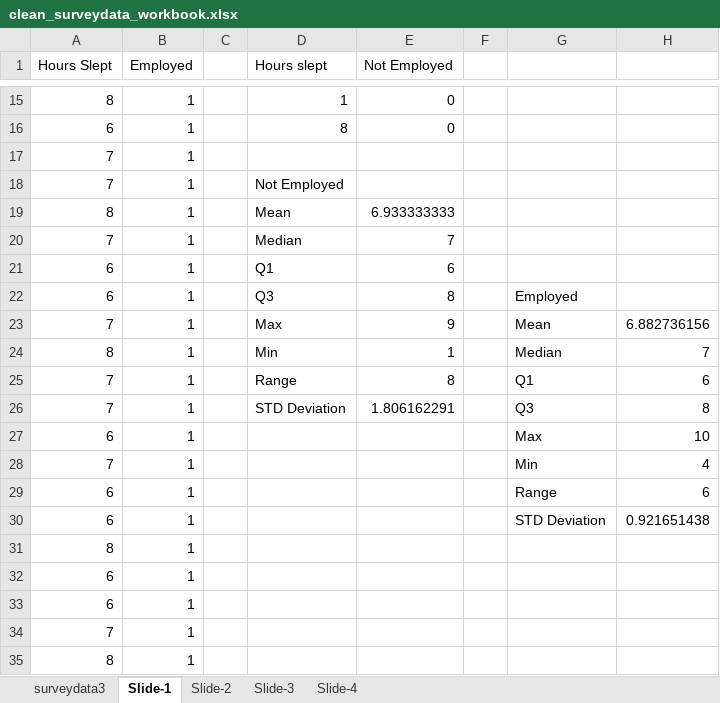
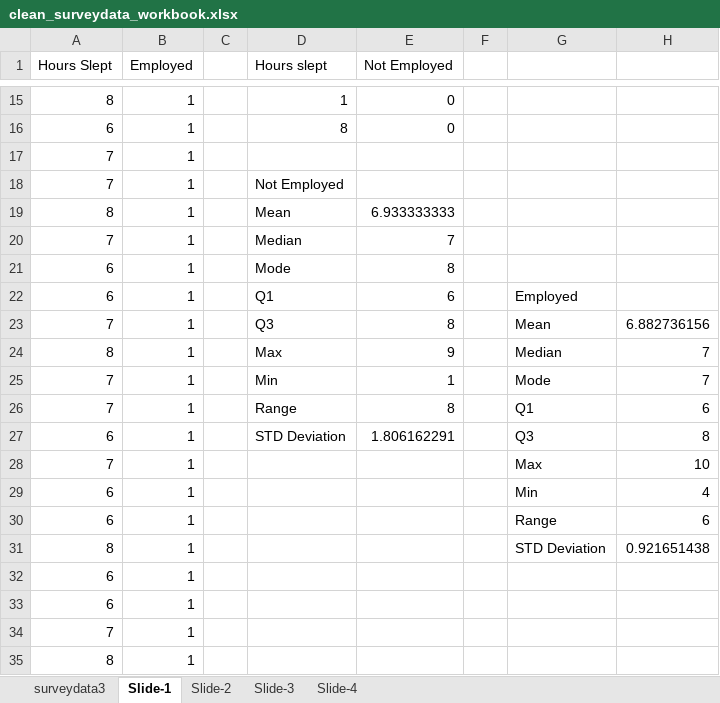
Before and after one commit to chaitanyacherukuri/Analyze-Survey-Data, an Excel workbook: clean_surveydata_workbook.xlsx, sheet Slide-1, drawn as a sheet; only a part is shown, gaps mark what is left out; values as stored, in another font and other column widths than the file's, no borders; charts and pictures not drawn; removed rows and columns are numbered as before the commit, all else as after; the diff names each change by its address in the sheet, - before the commit and + after, or states it on an @@ line.

```diff
--- a/clean_surveydata_workbook.xlsx (sheet Slide-1)
+++ b/clean_surveydata_workbook.xlsx (sheet Slide-1)
-D21 (Hours slept): Q1
+D21 (Hours slept): Mode
-E21 (Not Employed): 6
+E21 (Not Employed): 8
-D22 (Hours slept): Q3
+D22 (Hours slept): Q1
-E22 (Not Employed): 8
+E22 (Not Employed): 6
-D23 (Hours slept): Max
+D23 (Hours slept): Q3
-E23 (Not Employed): 9
+E23 (Not Employed): 8
-D24 (Hours slept): Min
+D24 (Hours slept): Max
-E24 (Not Employed): 1
+E24 (Not Employed): 9
+row 25: 7 | 1 |  | Min | 1 |  | Mode | 7
-A27 (Hours Slept): 7
+A27 (Hours Slept): 6
-A28 (Hours Slept): 6
+A28 (Hours Slept): 7
-A29 (Hours Slept): 7
+A29 (Hours Slept): 6
-A31 (Hours Slept): 6
+A31 (Hours Slept): 8
-row 31: 8 | 1
```
Also changed, not shown: sheet Slide-2, formulas that keep their value, charts or pictures.
